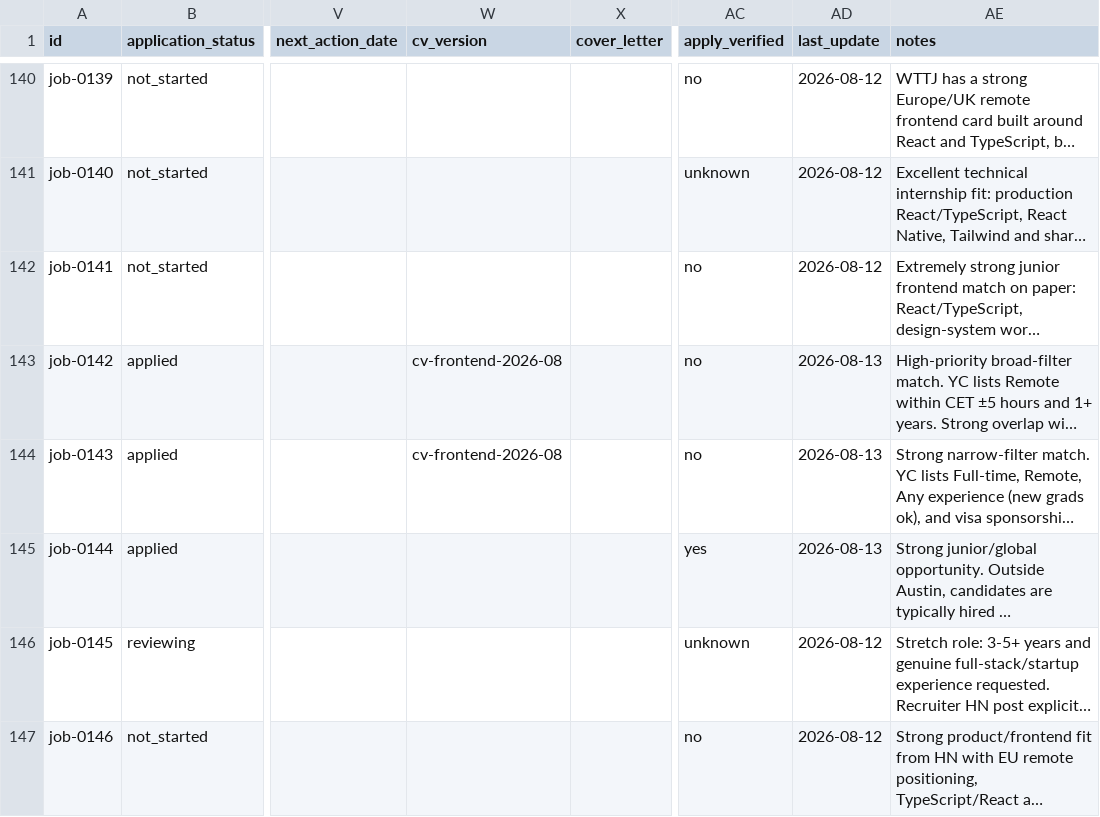
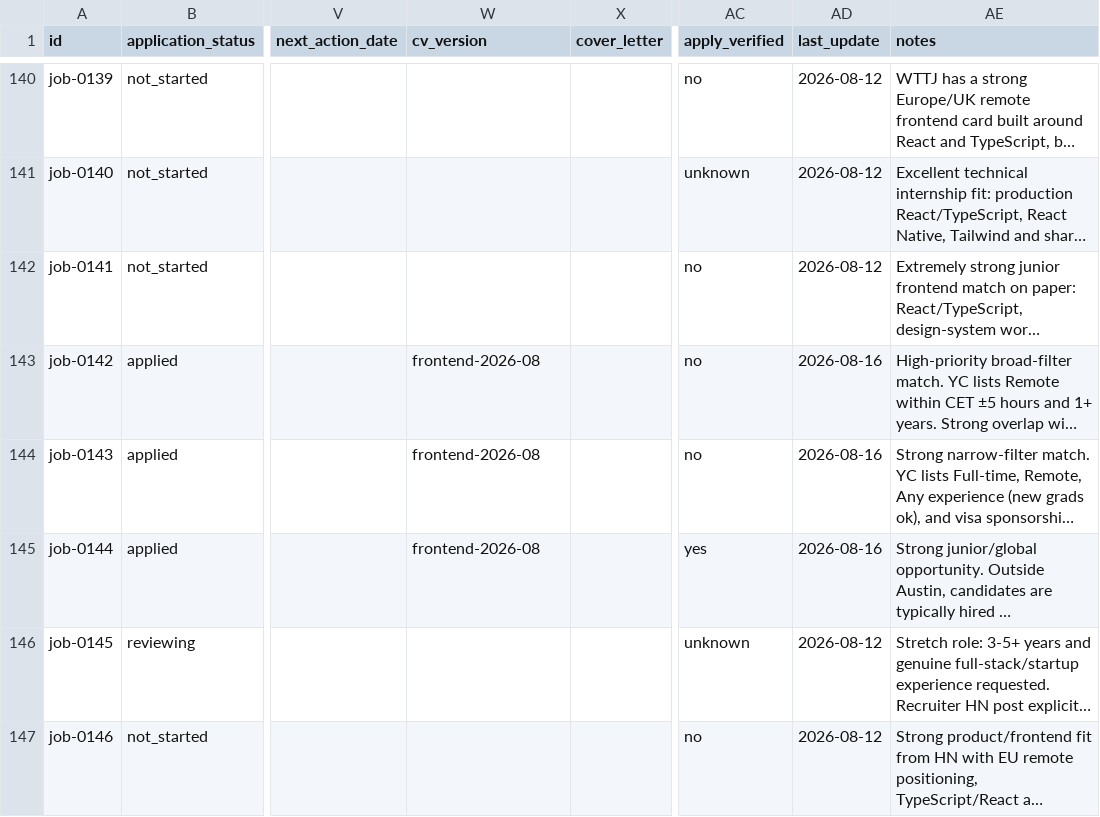
Before and after one commit to stupidkubik/job-searcher, a CSV file: data/jobs.csv, drawn as a sheet; only a part is shown, gaps mark what is left out; long unchanged cells end in …; the diff covers the shown part only; the diff names each change by its address in the sheet, - before the commit and + after, or states it on an @@ line.

Commit message:
fix: update dataset date and job entries in tracker
- Updated dataset date from 2026-08-14 to 2026-08-16 in tracker.md.
- Reorganized job entries in tracker.md to include new applications and correct order.
- Added visibility fix for verification queue to include active records of any status in jobs.py.
- Enhanced tests to ensure verification queue covers active records correctly.
- Normalized cv_version for 100% coverage in integrity report.

```diff
--- a/data/jobs.csv
+++ b/data/jobs.csv
-W143:W144 (cv_version): cv-frontend-2026-08
+W143:W144 (cv_version): frontend-2026-08
-AD143:AD145 (last_update): 2026-08-13
+AD143:AD145 (last_update): 2026-08-16
-W145 (cv_version): (empty)
+W145 (cv_version): frontend-2026-08
```
Also changed, not shown: 48 edited cells elsewhere in this file, 5 other files.
